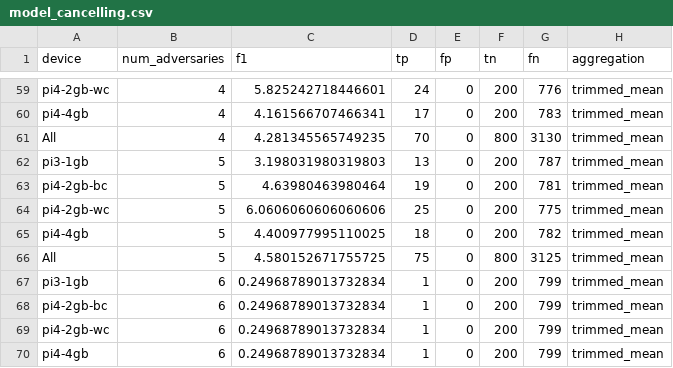
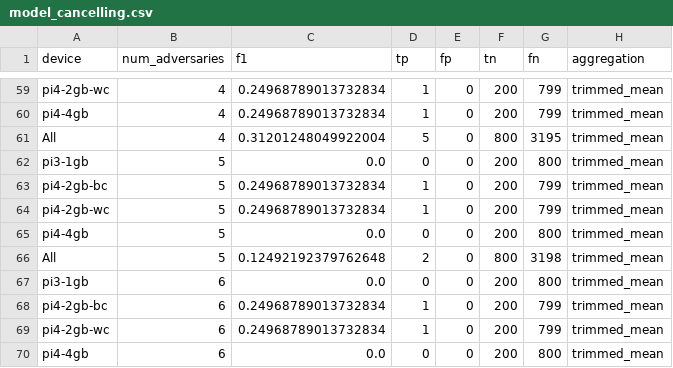
Before and after one commit to Leitou/map-experiment, a CSV file: federated_anomaly_detection_adversarial/model_cancelling.csv, drawn as a sheet; only a part is shown, gaps mark what is left out; the diff covers the shown part only; the diff names each change by its address in the sheet, - before the commit and + after, or states it on an @@ line.

```diff
--- a/federated_anomaly_detection_adversarial/model_cancelling.csv
+++ b/federated_anomaly_detection_adversarial/model_cancelling.csv
-C59 (f1): 5.825242718446601
+C59 (f1): 0.24968789013732834
-D59 (tp): 24
+D59 (tp): 1
-G59 (fn): 776
+G59 (fn): 799
-C60 (f1): 4.161566707466341
+C60 (f1): 0.24968789013732834
-D60 (tp): 17
+D60 (tp): 1
-G60 (fn): 783
+G60 (fn): 799
-C61 (f1): 4.281345565749235
+C61 (f1): 0.31201248049922004
-D61 (tp): 70
+D61 (tp): 5
-G61 (fn): 3130
+G61 (fn): 3195
-C62 (f1): 3.198031980319803
+C62 (f1): 0.0
-D62 (tp): 13
+D62 (tp): 0
-G62 (fn): 787
+G62 (fn): 800
-C63 (f1): 4.63980463980464
+C63 (f1): 0.24968789013732834
-D63 (tp): 19
+D63 (tp): 1
-G63 (fn): 781
+G63 (fn): 799
-C64 (f1): 6.0606060606060606
+C64 (f1): 0.24968789013732834
-D64 (tp): 25
+D64 (tp): 1
-G64 (fn): 775
+G64 (fn): 799
-C65 (f1): 4.400977995110025
+C65 (f1): 0.0
-D65 (tp): 18
+D65 (tp): 0
-G65 (fn): 782
+G65 (fn): 800
-C66 (f1): 4.580152671755725
+C66 (f1): 0.12492192379762648
-D66 (tp): 75
+D66 (tp): 2
-G66 (fn): 3125
+G66 (fn): 3198
-C67 (f1): 0.24968789013732834
+C67 (f1): 0.0
-D67 (tp): 1
+D67 (tp): 0
-G67 (fn): 799
+G67 (fn): 800
-C70 (f1): 0.24968789013732834
+C70 (f1): 0.0
-D70 (tp): 1
+D70 (tp): 0
-G70 (fn): 799
+G70 (fn): 800
```
Also changed, not shown: 134 edited cells elsewhere in this file, federated_anomaly_detection_adversarial/random_params.csv, 5 other files.
